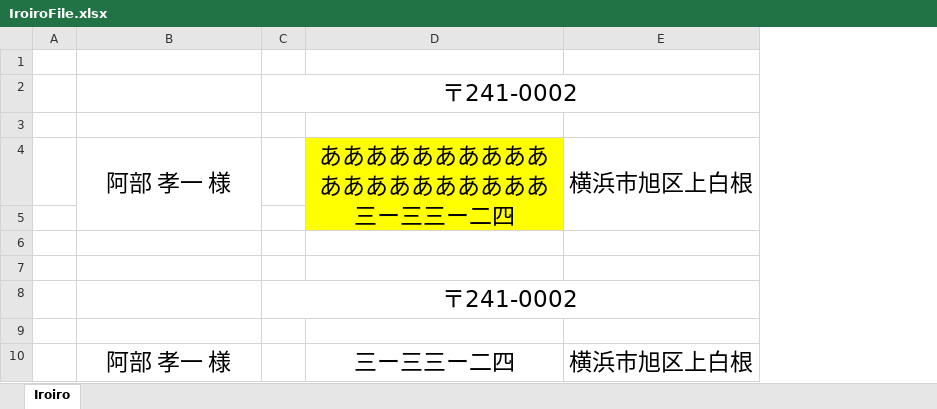
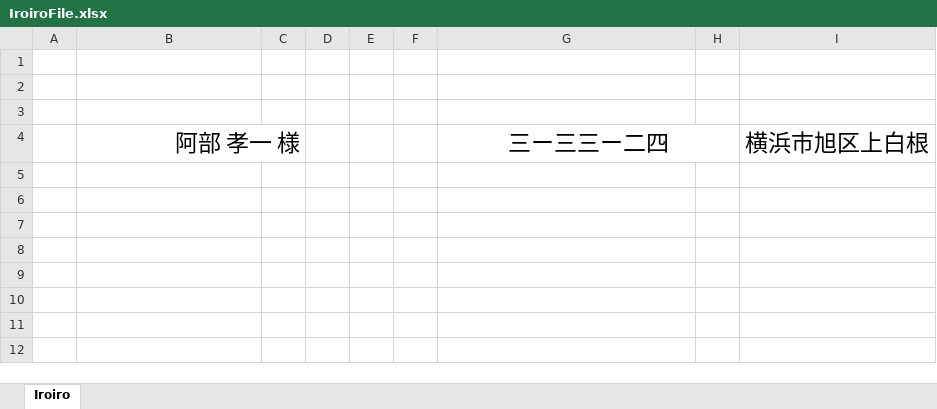
Before and after one commit to kenjouhayashibateam/iroiro, an Excel workbook: WPF/bin/Debug/files/IroiroFile.xlsx, sheet Iroiro, drawn as a sheet; values as stored, in another font and other column widths than the file's, no borders; removed rows and columns are numbered as before the commit, all else as after; the diff names each change by its address in the sheet, - before the commit and + after, or states it on an @@ line.

```diff
--- a/WPF/bin/Debug/files/IroiroFile.xlsx (sheet Iroiro)
+++ b/WPF/bin/Debug/files/IroiroFile.xlsx (sheet Iroiro)
-column C, row 8: 〒241-0002
+column C, empty
+column D, empty
+column E, empty
+column F, empty
+column H, empty
-row 1: (empty)
-row 2:  |  | 〒241-0002
-row 3: (empty)
-row 4:  | 阿部 孝一 様 |  | ああああああああああああああああああああ三ー三三ー二四 | 横浜市旭区上白根
-row 5: (empty)
-row 6: (empty)
-B4 alignment: center
+B4 alignment: right
+B4:C4 merged
+G4:H4 merged
```
Also changed, not shown: 11 other files.
